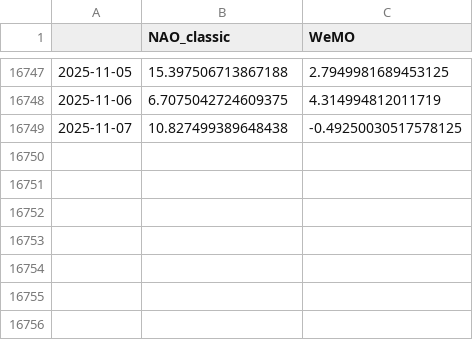
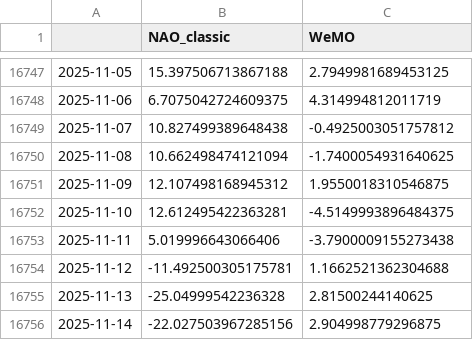
Before and after one commit to linusmagnusson/clint_ts_output, a CSV file: nao_classic_raw.csv, drawn as a sheet; only a part is shown, gaps mark what is left out.

```diff
--- a/nao_classic_raw.csv
+++ b/nao_classic_raw.csv
@@ -16748,2 +16748,9 @@
 2025-11-06,6.7075042724609375,4.314994812011719
-2025-11-07,10.827499389648438,-0.49250030517578125
+2025-11-07,10.827499389648438,-0.4925003051757812
+2025-11-08,10.662498474121094,-1.7400054931640625
+2025-11-09,12.107498168945312,1.9550018310546875
+2025-11-10,12.612495422363281,-4.5149993896484375
+2025-11-11,5.019996643066406,-3.7900009155273438
+2025-11-12,-11.492500305175781,1.1662521362304688
+2025-11-13,-25.04999542236328,2.81500244140625
+2025-11-14,-22.027503967285156,2.904998779296875
```
Also changed, not shown: area_AO1000_raw.csv, glob_2t_raw.csv, 12 other files.
